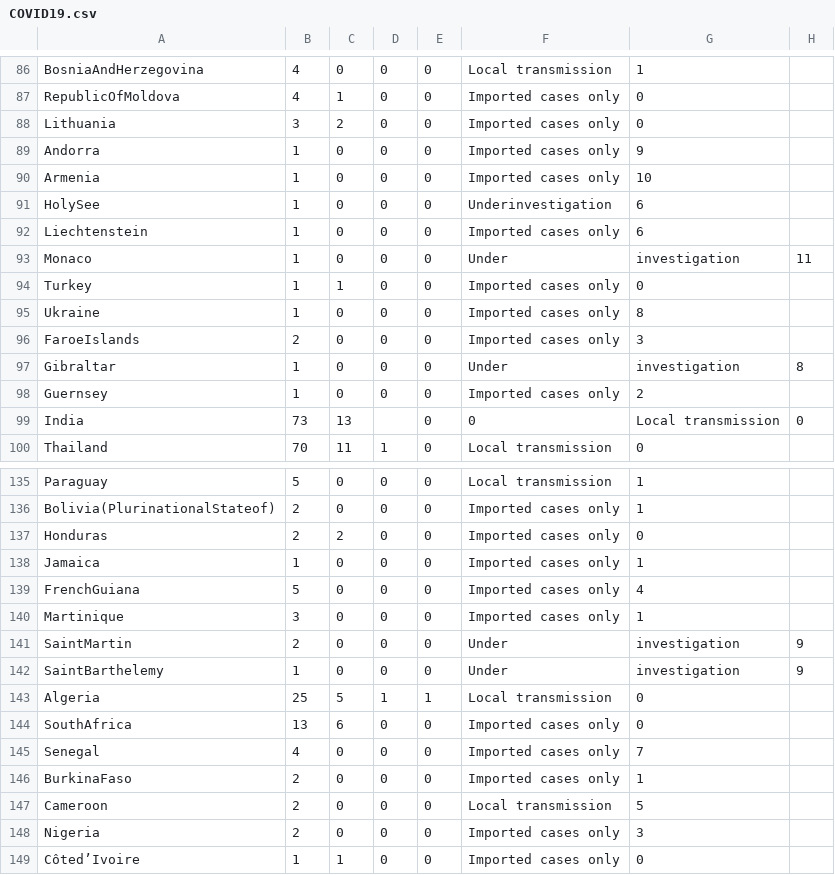
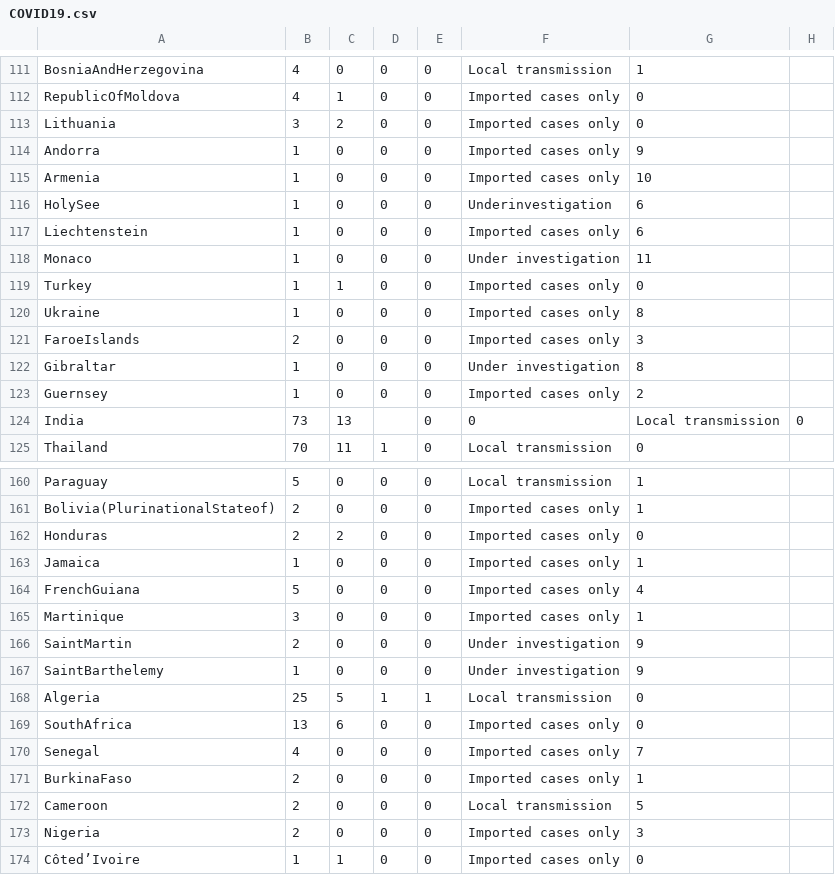
Before and after one commit to niteen11/covid19, a CSV file: COVID19.csv, drawn as a sheet; only a part is shown, gaps mark what is left out; the diff covers the shown part only.

```diff
--- a/COVID19.csv
+++ b/COVID19.csv
@@ -92,3 +117,3 @@ HolySee,1,0,0,0,Underinvestigation,6
 Liechtenstein,1,0,0,0,Imported cases only,6
-Monaco,1,0,0,0,Under,investigation,11
+Monaco,1,0,0,0,Under investigation,11
 Turkey,1,1,0,0,Imported cases only,0,
@@ -96,3 +121,3 @@ Ukraine,1,0,0,0,Imported cases only,8
 FaroeIslands,2,0,0,0,Imported cases only,3
-Gibraltar,1,0,0,0,Under,investigation,8
+Gibraltar,1,0,0,0,Under investigation,8
 Guernsey,1,0,0,0,Imported cases only,2
@@ -140,4 +165,4 @@ FrenchGuiana,5,0,0,0,Imported cases only,4
 Martinique,3,0,0,0,Imported cases only,1
-SaintMartin,2,0,0,0,Under,investigation,9
-SaintBarthelemy,1,0,0,0,Under,investigation,9
+SaintMartin,2,0,0,0,Under investigation,9
+SaintBarthelemy,1,0,0,0,Under investigation,9
 Algeria,25,5,1,1,Local transmission,0
```
Also changed, not shown: 25 added rows elsewhere in this file.
